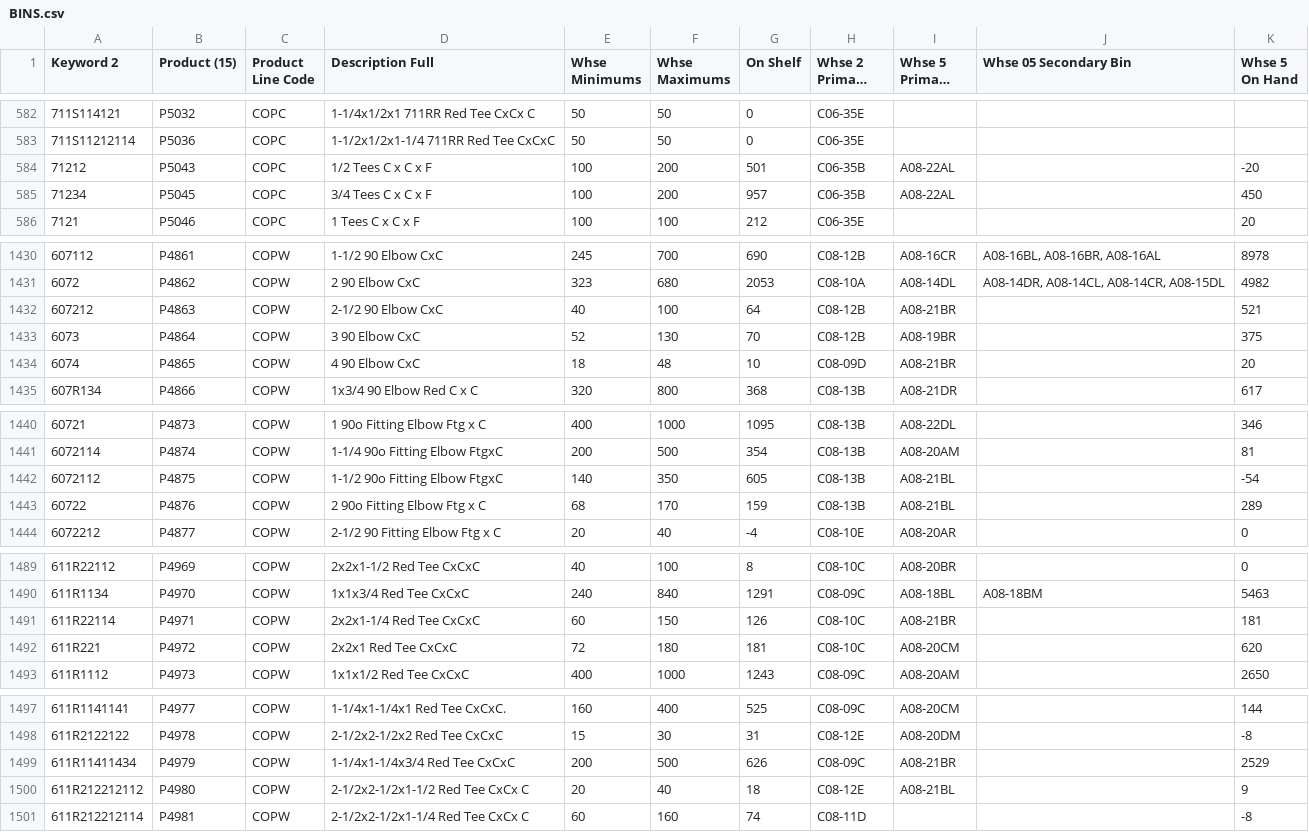
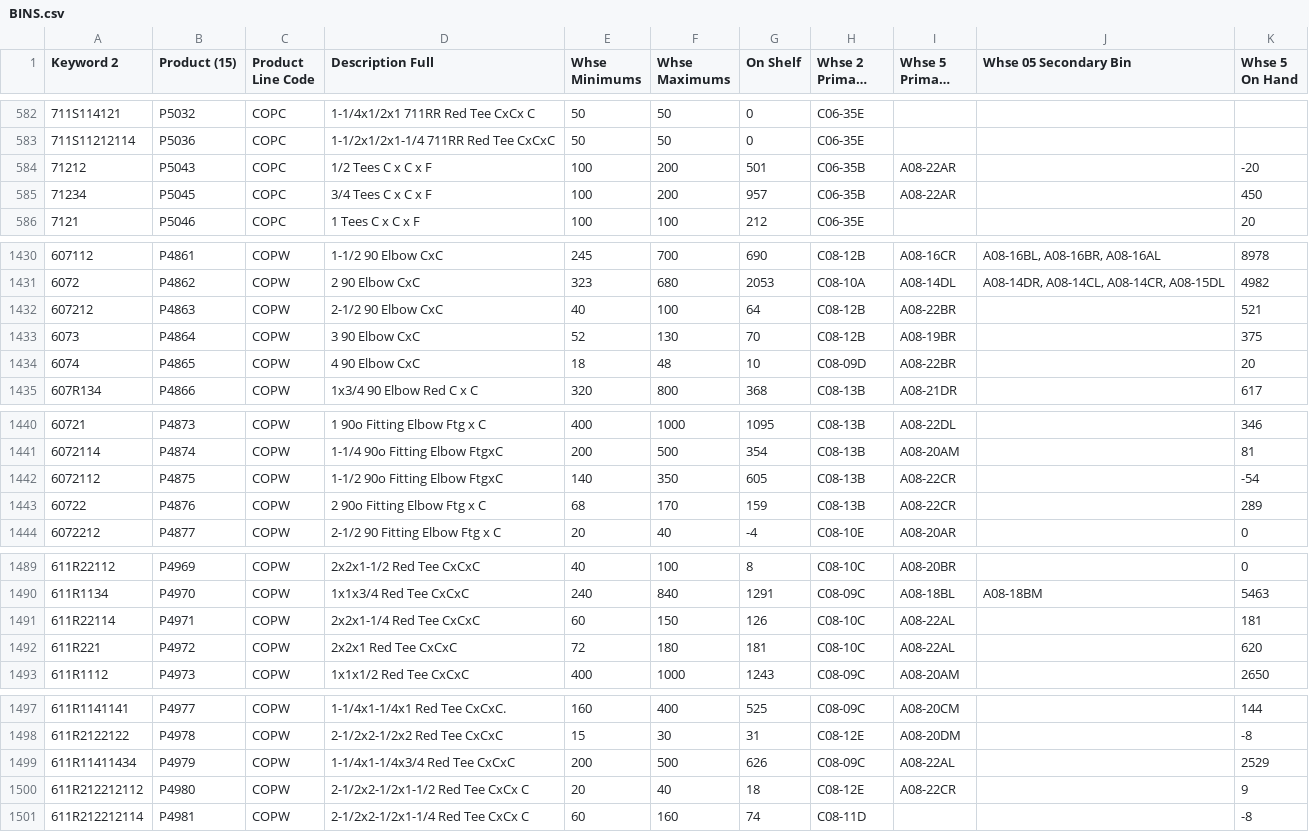
Before and after one commit to zvif84/alro-bin-finder, a CSV file: BINS.csv, drawn as a sheet; only a part is shown, gaps mark what is left out; long unchanged cells end in …; the diff covers the shown part only; the diff names each change by its address in the sheet, - before the commit and + after, or states it on an @@ line.

```diff
--- a/BINS.csv
+++ b/BINS.csv
-I584:I585 (Whse 5 Primary Bin): A08-22AL
+I584:I585 (Whse 5 Primary Bin): A08-22AR
-I1432 (Whse 5 Primary Bin): A08-21BR
+I1432 (Whse 5 Primary Bin): A08-22BR
-I1434 (Whse 5 Primary Bin): A08-21BR
+I1434 (Whse 5 Primary Bin): A08-22BR
-I1442:I1443 (Whse 5 Primary Bin): A08-21BL
+I1442:I1443 (Whse 5 Primary Bin): A08-22CR
-I1491 (Whse 5 Primary Bin): A08-21BR
+I1491 (Whse 5 Primary Bin): A08-22AL
-I1492 (Whse 5 Primary Bin): A08-20CM
+I1492 (Whse 5 Primary Bin): A08-22AL
-I1499 (Whse 5 Primary Bin): A08-21BR
+I1499 (Whse 5 Primary Bin): A08-22AL
-I1500 (Whse 5 Primary Bin): A08-21BL
+I1500 (Whse 5 Primary Bin): A08-22CR
```
Also changed, not shown: 9 edited cells elsewhere in this file, 3 other files.
